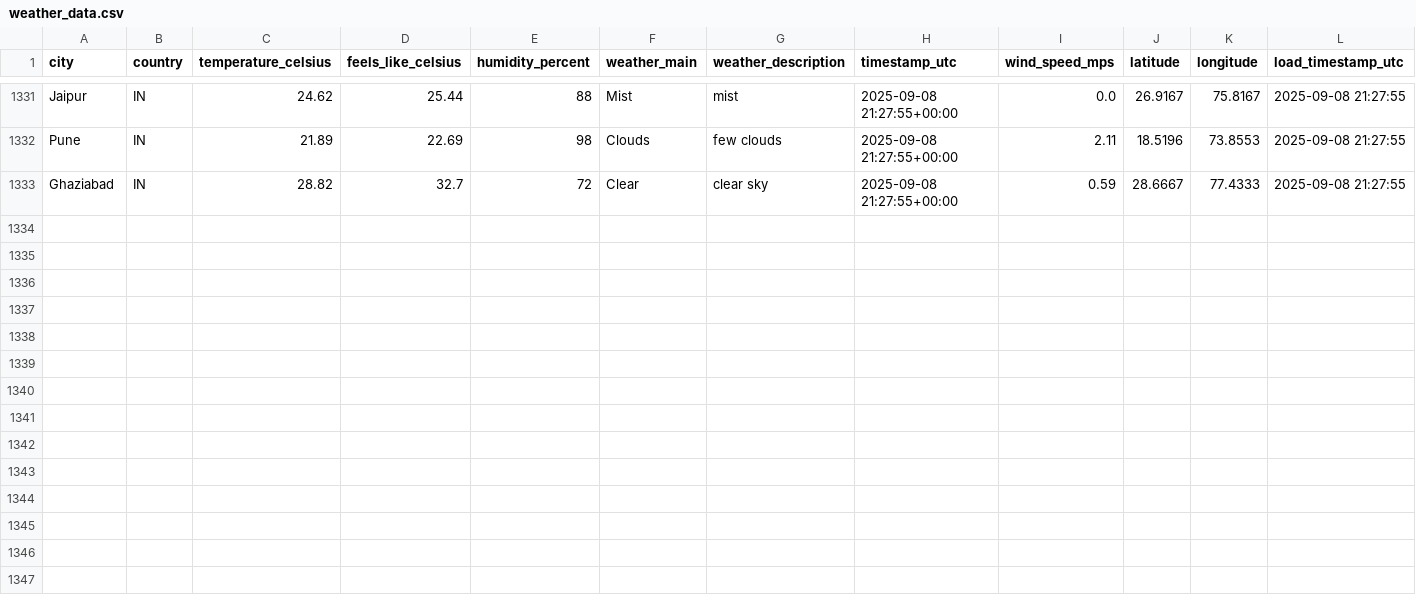
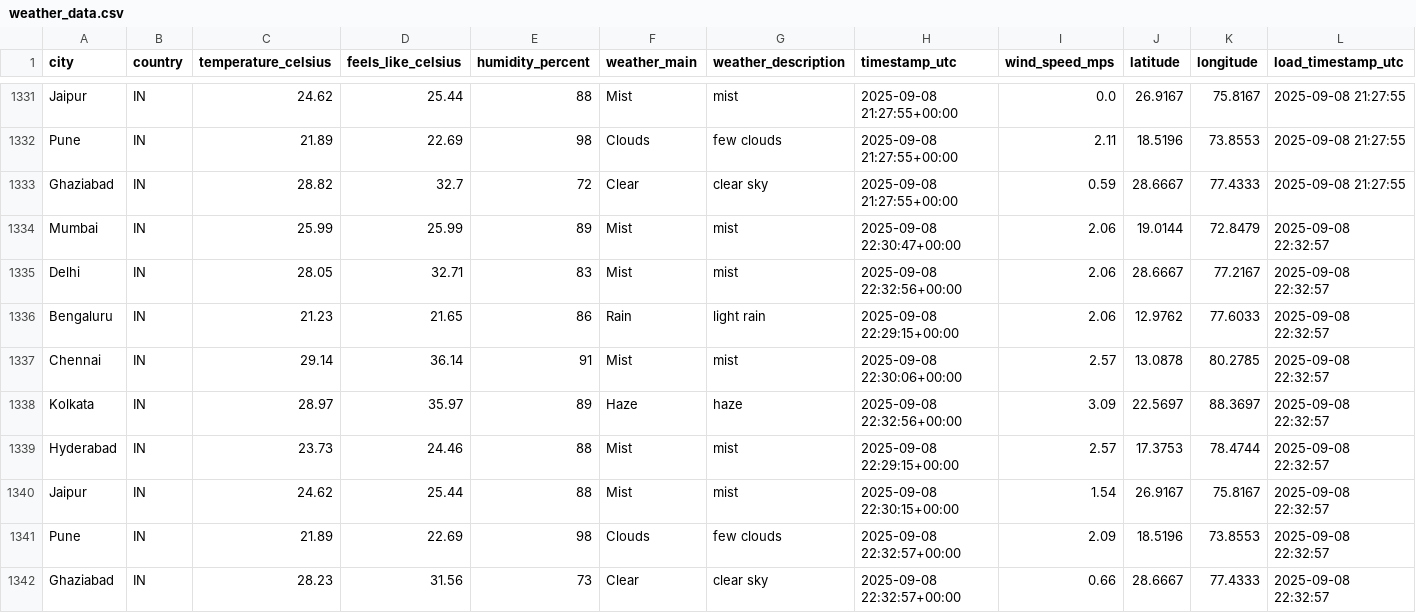
Before and after one commit to 4yushraman-jpg/weather-dashboard, a CSV file: weather_data.csv, drawn as a sheet; only a part is shown, gaps mark what is left out; the diff names each change by its address in the sheet, - before the commit and + after, or states it on an @@ line.

```diff
--- a/weather_data.csv
+++ b/weather_data.csv
+row 1334: Mumbai | IN | 25.99 | 25.99 | 89 | Mist | mist | 2025-09-08 22:30:47+00:00 | 2.06 | 19.0144 | 72.8479 | 2025-09-08 22:32:57
+row 1335: Delhi | IN | 28.05 | 32.71 | 83 | Mist | mist | 2025-09-08 22:32:56+00:00 | 2.06 | 28.6667 | 77.2167 | 2025-09-08 22:32:57
+row 1336: Bengaluru | IN | 21.23 | 21.65 | 86 | Rain | light rain | 2025-09-08 22:29:15+00:00 | 2.06 | 12.9762 | 77.6033 | 2025-09-08 22:32:57
+row 1337: Chennai | IN | 29.14 | 36.14 | 91 | Mist | mist | 2025-09-08 22:30:06+00:00 | 2.57 | 13.0878 | 80.2785 | 2025-09-08 22:32:57
+row 1338: Kolkata | IN | 28.97 | 35.97 | 89 | Haze | haze | 2025-09-08 22:32:56+00:00 | 3.09 | 22.5697 | 88.3697 | 2025-09-08 22:32:57
+row 1339: Hyderabad | IN | 23.73 | 24.46 | 88 | Mist | mist | 2025-09-08 22:29:15+00:00 | 2.57 | 17.3753 | 78.4744 | 2025-09-08 22:32:57
+row 1340: Jaipur | IN | 24.62 | 25.44 | 88 | Mist | mist | 2025-09-08 22:30:15+00:00 | 1.54 | 26.9167 | 75.8167 | 2025-09-08 22:32:57
+row 1341: Pune | IN | 21.89 | 22.69 | 98 | Clouds | few clouds | 2025-09-08 22:32:57+00:00 | 2.09 | 18.5196 | 73.8553 | 2025-09-08 22:32:57
+row 1342: Ghaziabad | IN | 28.23 | 31.56 | 73 | Clear | clear sky | 2025-09-08 22:32:57+00:00 | 0.66 | 28.6667 | 77.4333 | 2025-09-08 22:32:57
```
Also changed, not shown: 1 other file.
